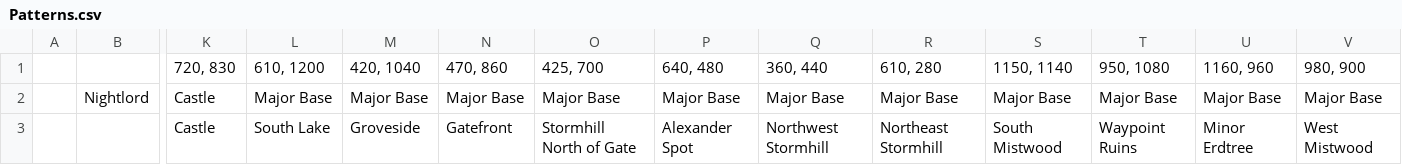
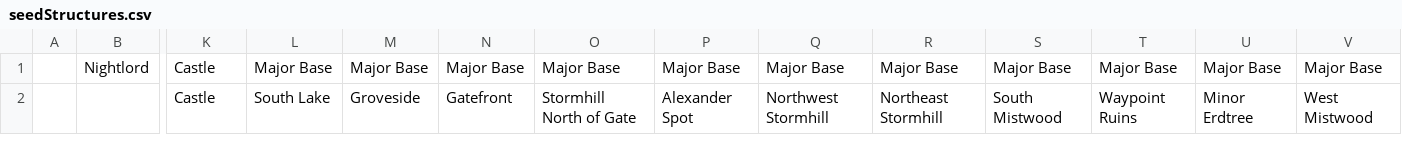
Before and after one commit to HamzaKhoja/Nightreign, a CSV file: sheets/seedStructures.csv (was Patterns.csv), drawn as a sheet; only a part is shown, gaps mark what is left out; rows hold the shown columns only; the diff names each change by its address in the sheet, - before the commit and + after, or states it on an @@ line.

```diff
--- a/Patterns.csv
+++ b/sheets/seedStructures.csv
-row 1:  |  | 720, 830 | 610, 1200 | 420, 1040 | 470, 860 | 425, 700 | 640, 480 | 360, 440 | 610, 280 | 1150, 1140 | 950, 1080 | 1160, 960 | 980, 900
```
Also changed, not shown: 4 other files.
